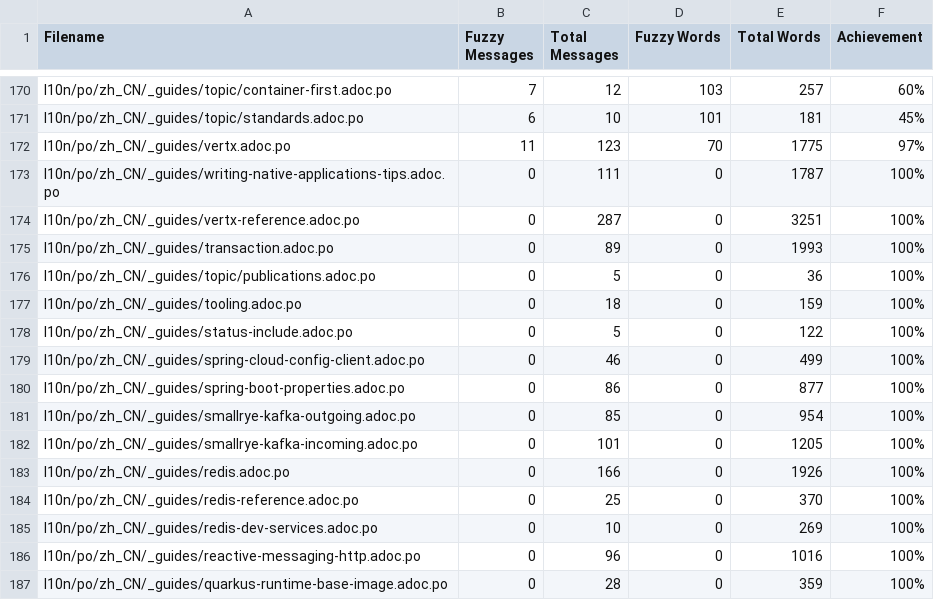
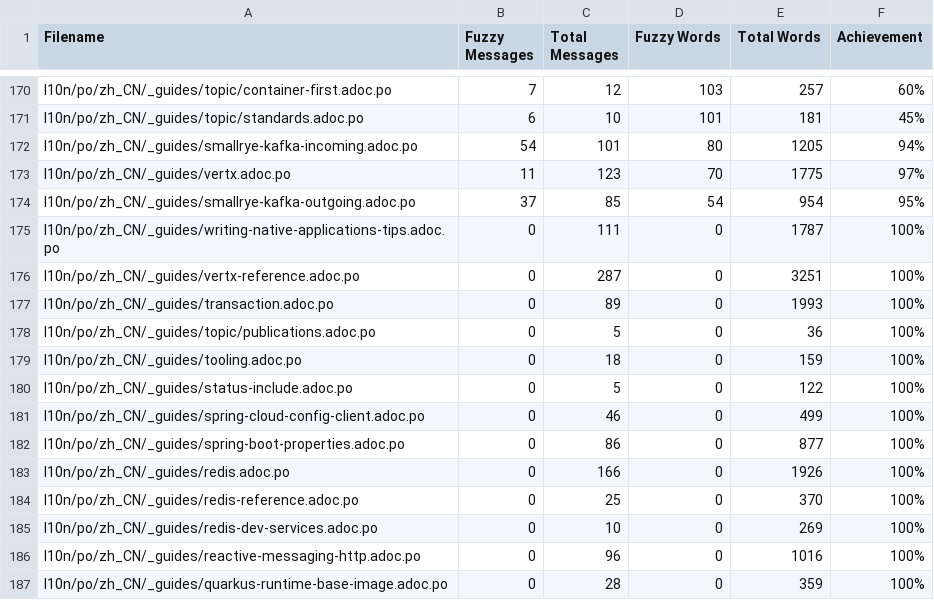
Before and after one commit to quarkusio/cn.quarkus.io, a CSV file: l10n/stats/translation-sorted-by-fuzzy-words.csv, drawn as a sheet; only a part is shown, gaps mark what is left out.

Commit message:
Update translation stats

```diff
--- a/l10n/stats/translation-sorted-by-fuzzy-words.csv
+++ b/l10n/stats/translation-sorted-by-fuzzy-words.csv
@@ -171,3 +171,5 @@ l10n/po/zh_CN/_guides/topic/container-first.adoc.po, 7, 12, 103, 257 ,60%
 l10n/po/zh_CN/_guides/topic/standards.adoc.po, 6, 10, 101, 181 ,45%
+l10n/po/zh_CN/_guides/smallrye-kafka-incoming.adoc.po, 54, 101, 80, 1205 ,94%
 l10n/po/zh_CN/_guides/vertx.adoc.po, 11, 123, 70, 1775 ,97%
+l10n/po/zh_CN/_guides/smallrye-kafka-outgoing.adoc.po, 37, 85, 54, 954 ,95%
 l10n/po/zh_CN/_guides/writing-native-applications-tips.adoc.po, 0, 111, 0, 1787 ,100%
@@ -180,4 +182,2 @@ l10n/po/zh_CN/_guides/spring-cloud-config-client.adoc.po, 0, 46, 0, 499 ,100%
 l10n/po/zh_CN/_guides/spring-boot-properties.adoc.po, 0, 86, 0, 877 ,100%
-l10n/po/zh_CN/_guides/smallrye-kafka-outgoing.adoc.po, 0, 85, 0, 954 ,100%
-l10n/po/zh_CN/_guides/smallrye-kafka-incoming.adoc.po, 0, 101, 0, 1205 ,100%
 l10n/po/zh_CN/_guides/redis.adoc.po, 0, 166, 0, 1926 ,100%
```
Also changed, not shown: l10n/stats/translation.csv.
